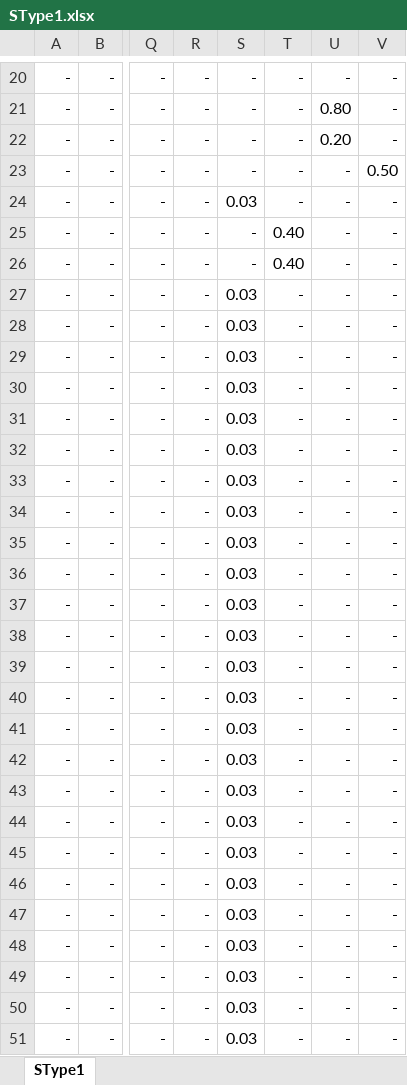
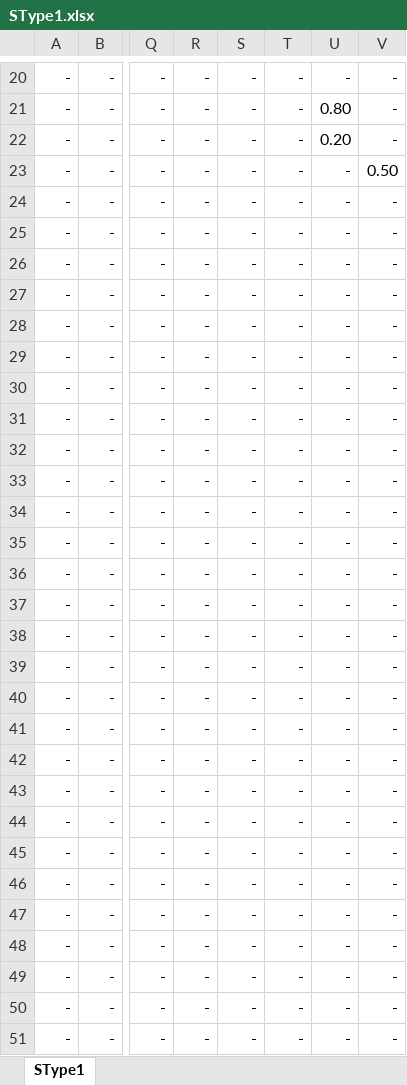
Before and after one commit to dewikiswani/RegEco-PADAGIMO-SOLUSI, an Excel workbook: SType1.xlsx, sheet SType1, drawn as a sheet; only a part is shown, gaps mark what is left out; values as stored, in another font and other column widths than the file's, no borders; the diff covers the shown part only; the diff names each change by its address in the sheet, - before the commit and + after, or states it on an @@ line.

```diff
--- a/SType1.xlsx (sheet SType1)
+++ b/SType1.xlsx (sheet SType1)
-S24: 0.03
+S24: -
-T25:T26: 0.40
+T25:T26: -
-S27:S51: 0.03
+S27:S51: -
```
Also changed, not shown: 32 edited cells elsewhere in this sheet, LAS_Lahan.xlsx, LDC.xlsx, 4 other files.
